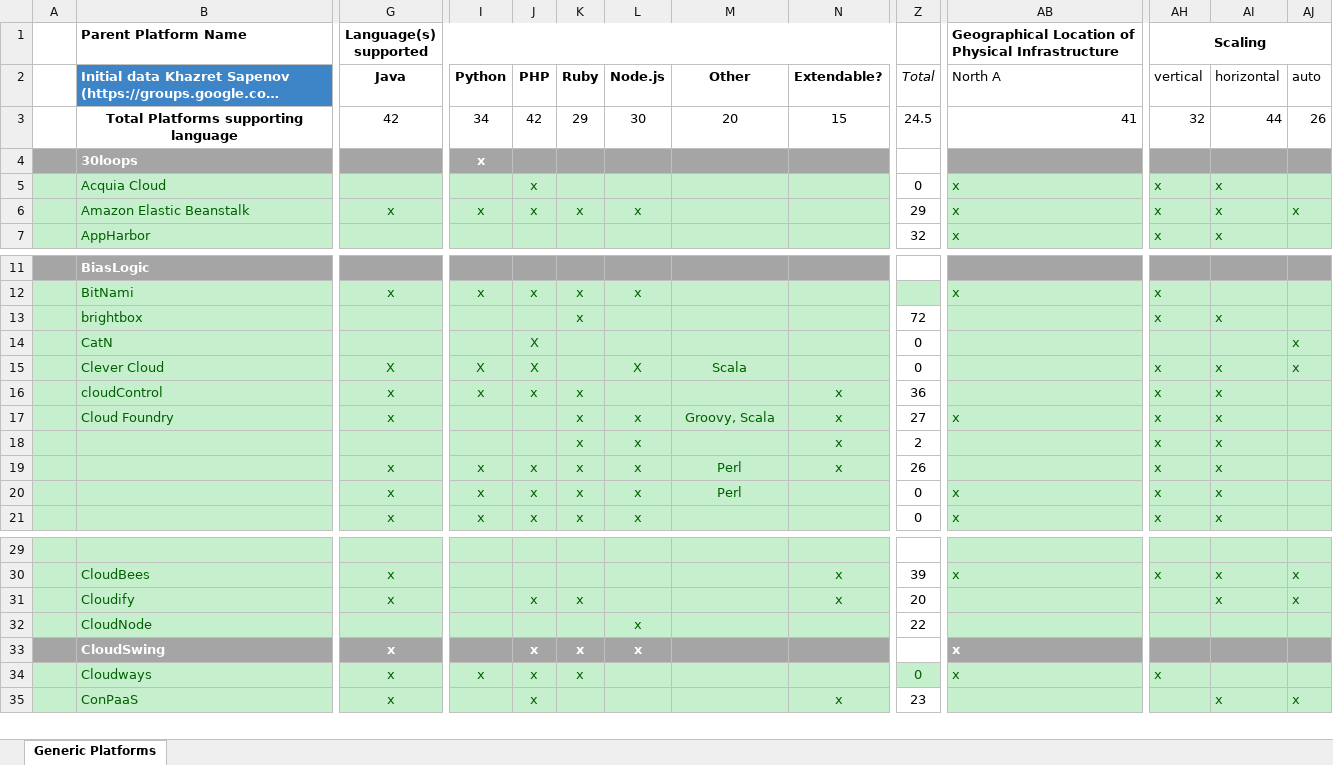
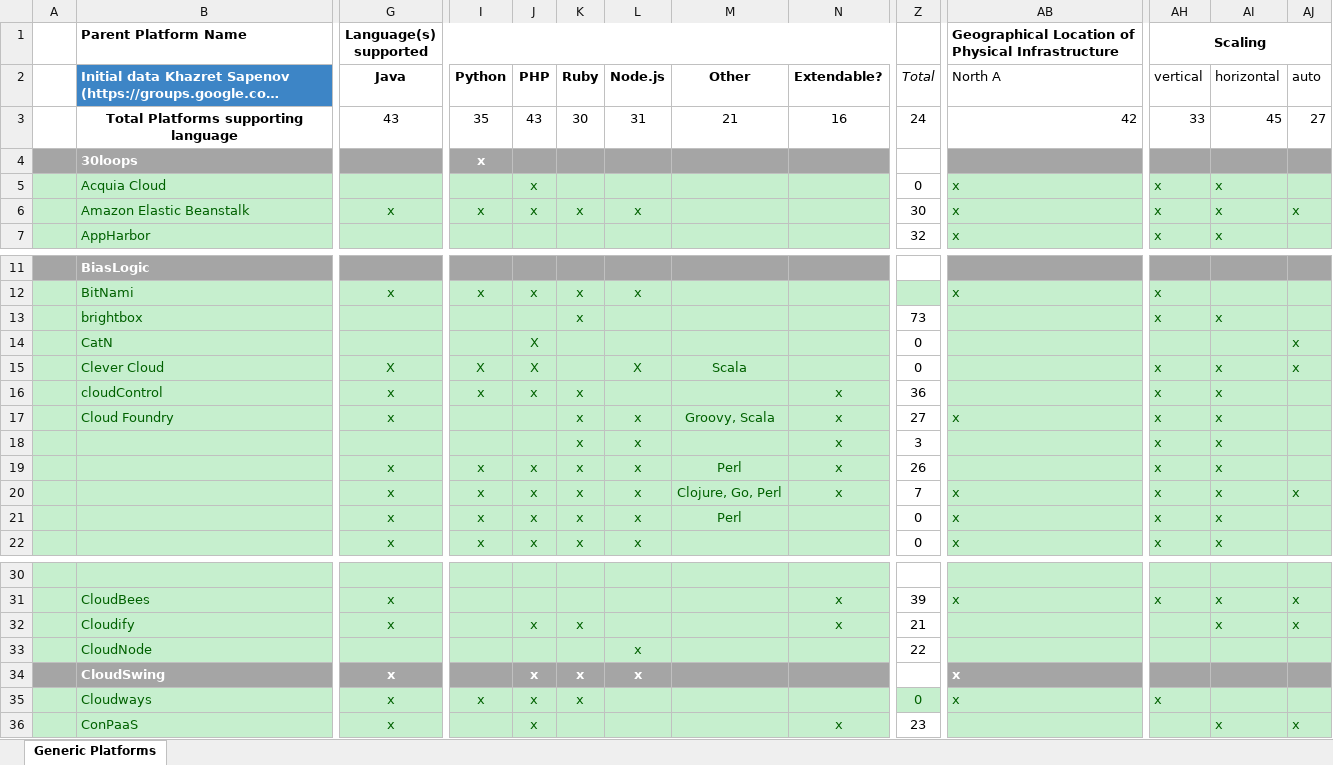
Before and after one commit to stefan-kolb/paas-profiles, an Excel workbook: Cloud Platforms (PaaS).xlsx, sheet Generic Platforms, drawn as a sheet; only a part is shown, gaps mark what is left out; long unchanged cells end in …; values as stored, in another font and other column widths than the file's, no borders; charts and pictures not drawn; addresses are those after the commit; rows hold the shown columns only; the diff covers the shown part only; the diff names each change by its address in the sheet, - before the commit and + after, or states it on an @@ line.

Commit message:
Added HP Cloud aPaaS
UPDATE: OpenShift

```diff
--- a/Cloud Platforms (PaaS).xlsx (sheet Generic Platforms)
+++ b/Cloud Platforms (PaaS).xlsx (sheet Generic Platforms)
-G3 (Language(s) supported): 42
+G3 (Language(s) supported): 43
-I3: 34
+I3: 35
-J3: 42
+J3: 43
-K3: 29
+K3: 30
-L3: 30
+L3: 31
-M3: 20
+M3: 21
-N3: 15
+N3: 16
-Z3: 24.5
+Z3: 24
-AB3: 41
+AB3: 42
-AH3 (Scaling): 32
+AH3 (Scaling): 33
-AI3: 44
+AI3: 45
-AJ3: 26
+AJ3: 27
-Z6: 29
+Z6: 30
-Z13: 72
+Z13: 73
-Z18: 2
+Z18: 3
+row 20:  |  | x | x | x | x | x | Clojure, Go, Perl | x | 7 | x | x | x | x
-Z32: 20
+Z32: 21
```
Also changed, not shown: 14 edited cells elsewhere in this sheet, formulas that keep their value, charts or pictures, 1 other file.
